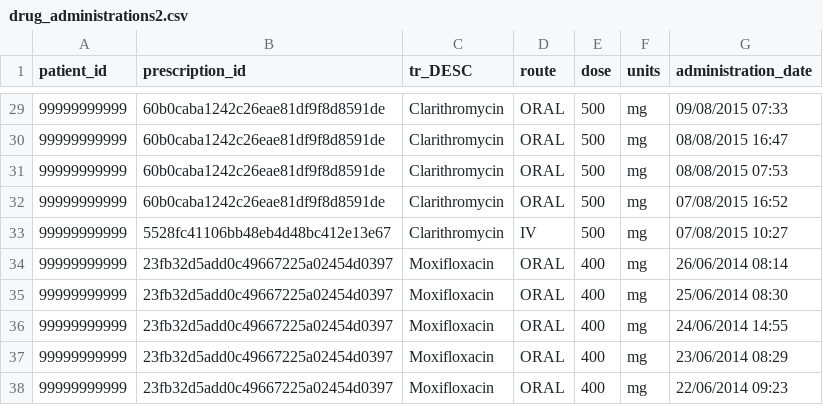
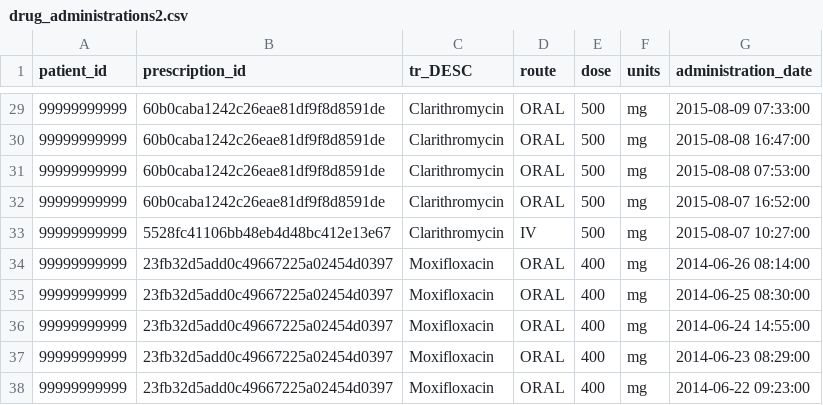
Before and after one commit to ramses-antibiotics/ramses-package, a CSV file: data-raw/drug_administrations2.csv, drawn as a sheet; only a part is shown, gaps mark what is left out; the diff covers the shown part only.

```diff
--- a/data-raw/drug_administrations2.csv
+++ b/data-raw/drug_administrations2.csv
@@ -29,10 +29,10 @@ patient_id,prescription_id,tr_DESC,route,dose,units,administration_date
-99999999999,60b0caba1242c26eae81df9f8d8591de,Clarithromycin,ORAL,500,mg,09/08/2015 07:33
-99999999999,60b0caba1242c26eae81df9f8d8591de,Clarithromycin,ORAL,500,mg,08/08/2015 16:47
-99999999999,60b0caba1242c26eae81df9f8d8591de,Clarithromycin,ORAL,500,mg,08/08/2015 07:53
-99999999999,60b0caba1242c26eae81df9f8d8591de,Clarithromycin,ORAL,500,mg,07/08/2015 16:52
-99999999999,5528fc41106bb48eb4d48bc412e13e67,Clarithromycin,IV,500,mg,07/08/2015 10:27
-99999999999,23fb32d5add0c49667225a02454d0397,Moxifloxacin,ORAL,400,mg,26/06/2014 08:14
-99999999999,23fb32d5add0c49667225a02454d0397,Moxifloxacin,ORAL,400,mg,25/06/2014 08:30
-99999999999,23fb32d5add0c49667225a02454d0397,Moxifloxacin,ORAL,400,mg,24/06/2014 14:55
-99999999999,23fb32d5add0c49667225a02454d0397,Moxifloxacin,ORAL,400,mg,23/06/2014 08:29
-99999999999,23fb32d5add0c49667225a02454d0397,Moxifloxacin,ORAL,400,mg,22/06/2014 09:23
+99999999999,60b0caba1242c26eae81df9f8d8591de,Clarithromycin,ORAL,500,mg,2015-08-09 07:33:00
+99999999999,60b0caba1242c26eae81df9f8d8591de,Clarithromycin,ORAL,500,mg,2015-08-08 16:47:00
+99999999999,60b0caba1242c26eae81df9f8d8591de,Clarithromycin,ORAL,500,mg,2015-08-08 07:53:00
+99999999999,60b0caba1242c26eae81df9f8d8591de,Clarithromycin,ORAL,500,mg,2015-08-07 16:52:00
+99999999999,5528fc41106bb48eb4d48bc412e13e67,Clarithromycin,IV,500,mg,2015-08-07 10:27:00
+99999999999,23fb32d5add0c49667225a02454d0397,Moxifloxacin,ORAL,400,mg,2014-06-26 08:14:00
+99999999999,23fb32d5add0c49667225a02454d0397,Moxifloxacin,ORAL,400,mg,2014-06-25 08:30:00
+99999999999,23fb32d5add0c49667225a02454d0397,Moxifloxacin,ORAL,400,mg,2014-06-24 14:55:00
+99999999999,23fb32d5add0c49667225a02454d0397,Moxifloxacin,ORAL,400,mg,2014-06-23 08:29:00
+99999999999,23fb32d5add0c49667225a02454d0397,Moxifloxacin,ORAL,400,mg,2014-06-22 09:23:00
```
Also changed, not shown: 27 edited cells elsewhere in this file, data-raw/drug_prescriptions2.csv, data-raw/inpatient_diagnoses2.csv, 14 other files.
